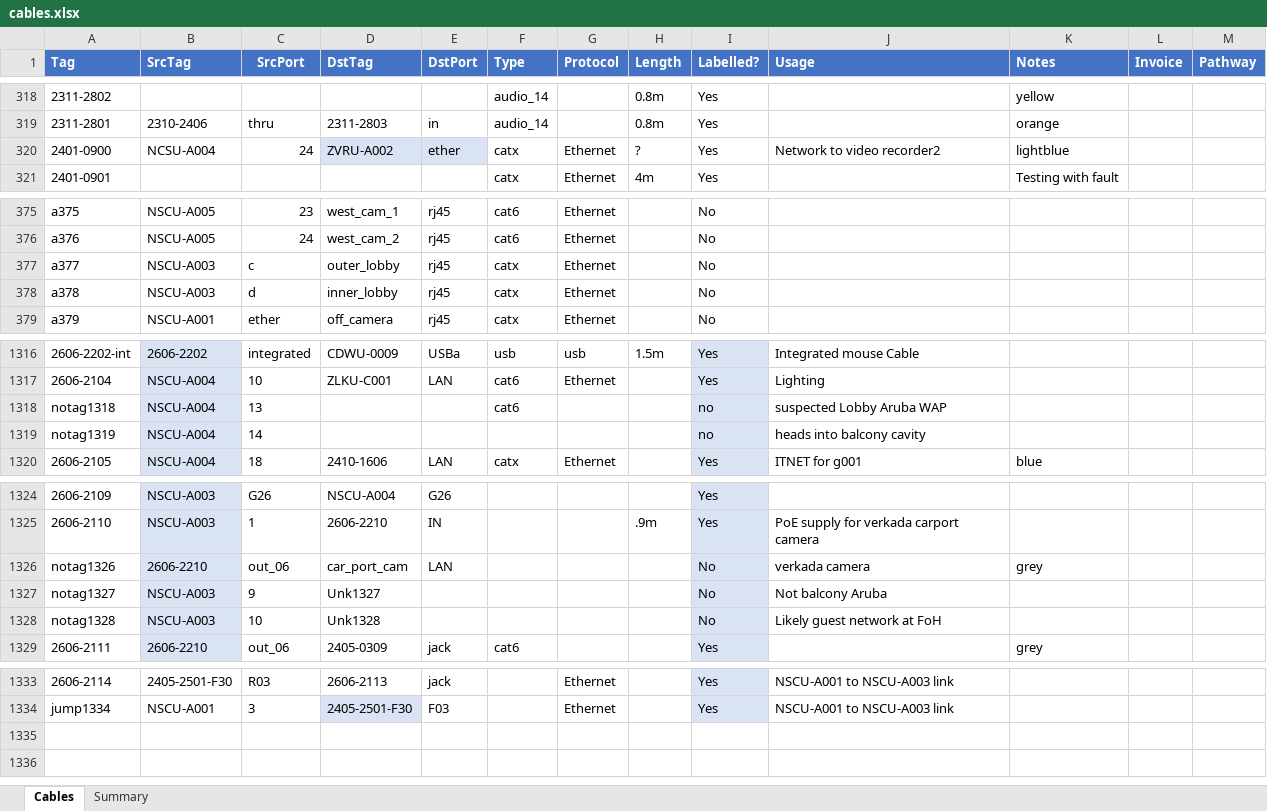
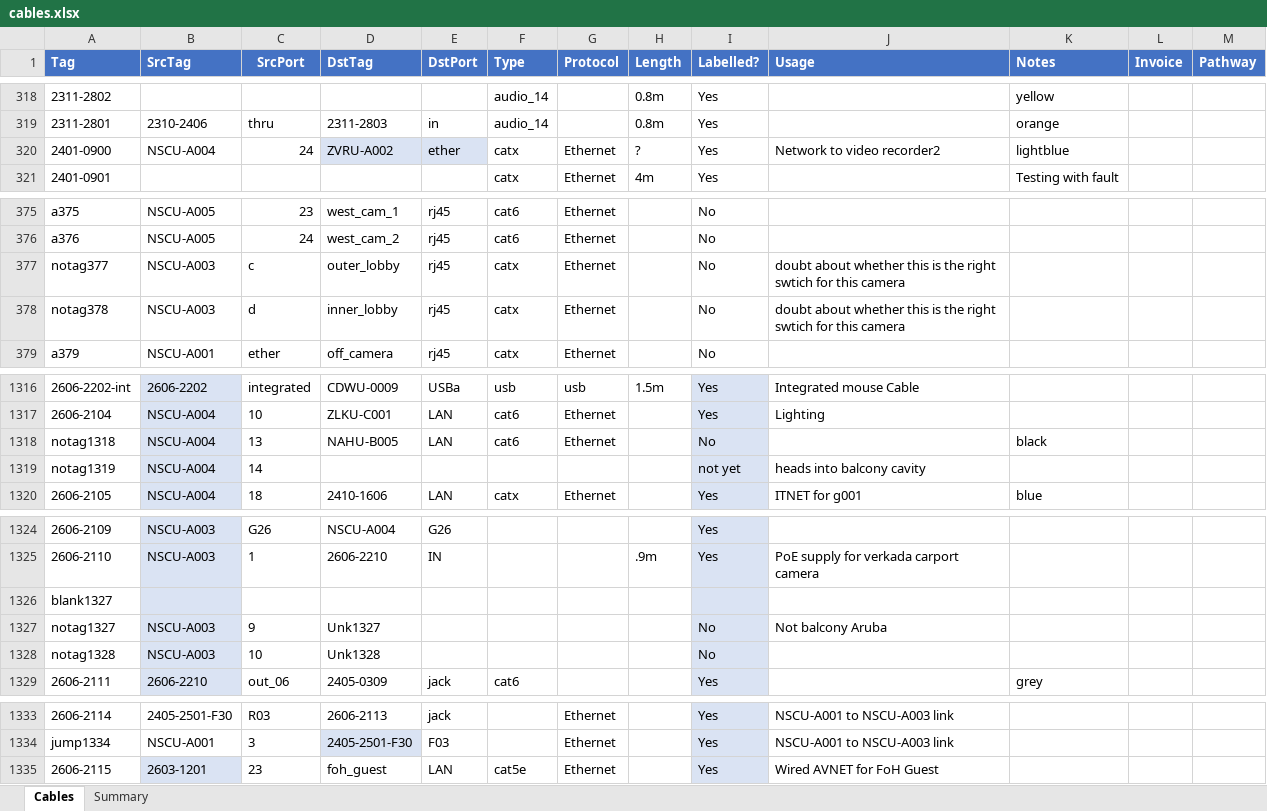
Before and after one commit to avmaint/uacdata, an Excel workbook: cables.xlsx, sheet Cables, drawn as a sheet; only a part is shown, gaps mark what is left out; values as stored, in another font and other column widths than the file's, no borders; table styles not drawn; removed rows and columns are numbered as before the commit, all else as after; the diff names each change by its address in the sheet, - before the commit and + after, or states it on an @@ line.

```diff
--- a/cables.xlsx (sheet Cables)
+++ b/cables.xlsx (sheet Cables)
-B320 (SrcTag): NCSU-A004
+B320 (SrcTag): NSCU-A004
-A377 (Tag): a377
+A377 (Tag): notag377
-J377:J378 (Usage): (empty)
+J377:J378 (Usage): doubt about whether this is the right swtich for this camera
-A378 (Tag): a378
+A378 (Tag): notag378
-D1318 (DstTag): (empty)
+D1318 (DstTag): NAHU-B005
-E1318 (DstPort): (empty)
+E1318 (DstPort): LAN
-G1318 (Protocol): (empty)
+G1318 (Protocol): Ethernet
-I1318 (Labelled?): no
+I1318 (Labelled?): No
-J1318 (Usage): suspected Lobby Aruba WAP
+J1318 (Usage): (empty)
-K1318 (Notes): (empty)
+K1318 (Notes): black
-I1319 (Labelled?): no
+I1319 (Labelled?): not yet
-row 1326: notag1326 | 2606-2210 | out_06 | car_port_cam | LAN |  |  |  | No | verkada camera | grey
+row 1326: blank1327
-J1328 (Usage): Likely guest network at FoH
+J1328 (Usage): (empty)
+row 1335: 2606-2115 | 2603-1201 | 23 | foh_guest | LAN | cat5e | Ethernet |  | Yes | Wired AVNET for FoH Guest
```
Also changed, not shown: 1 other file.
